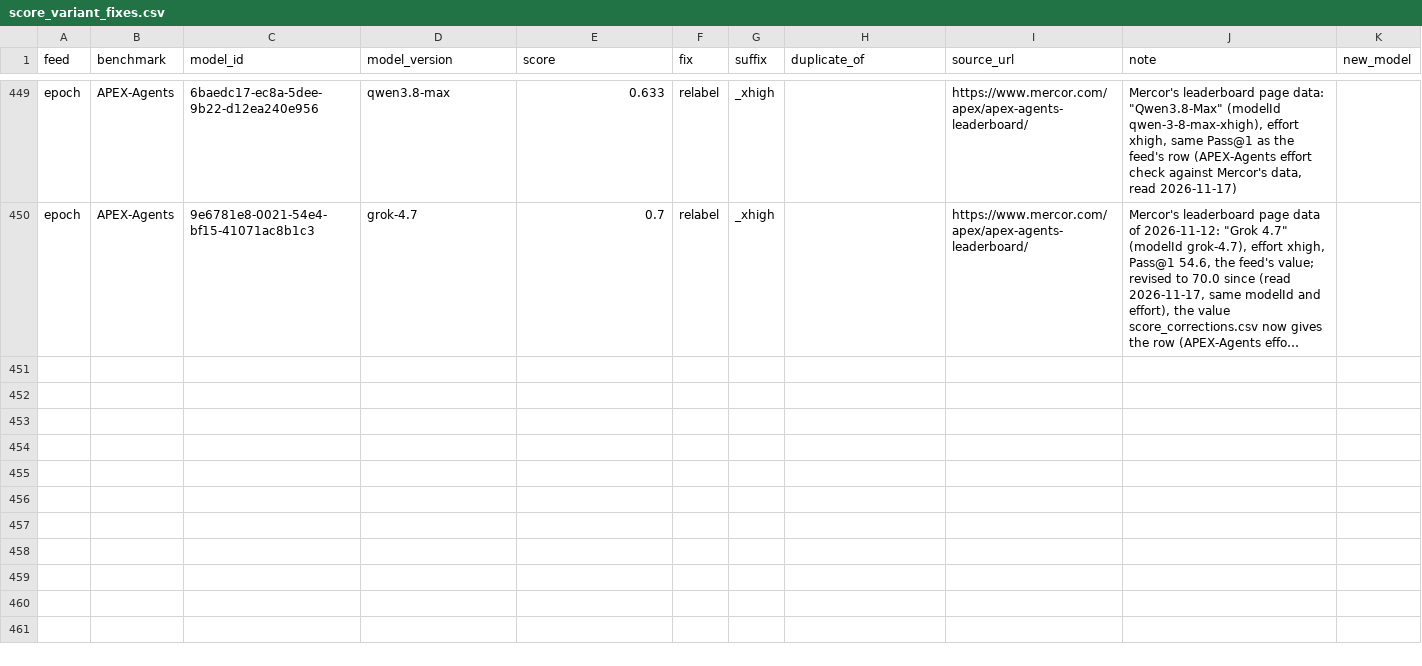
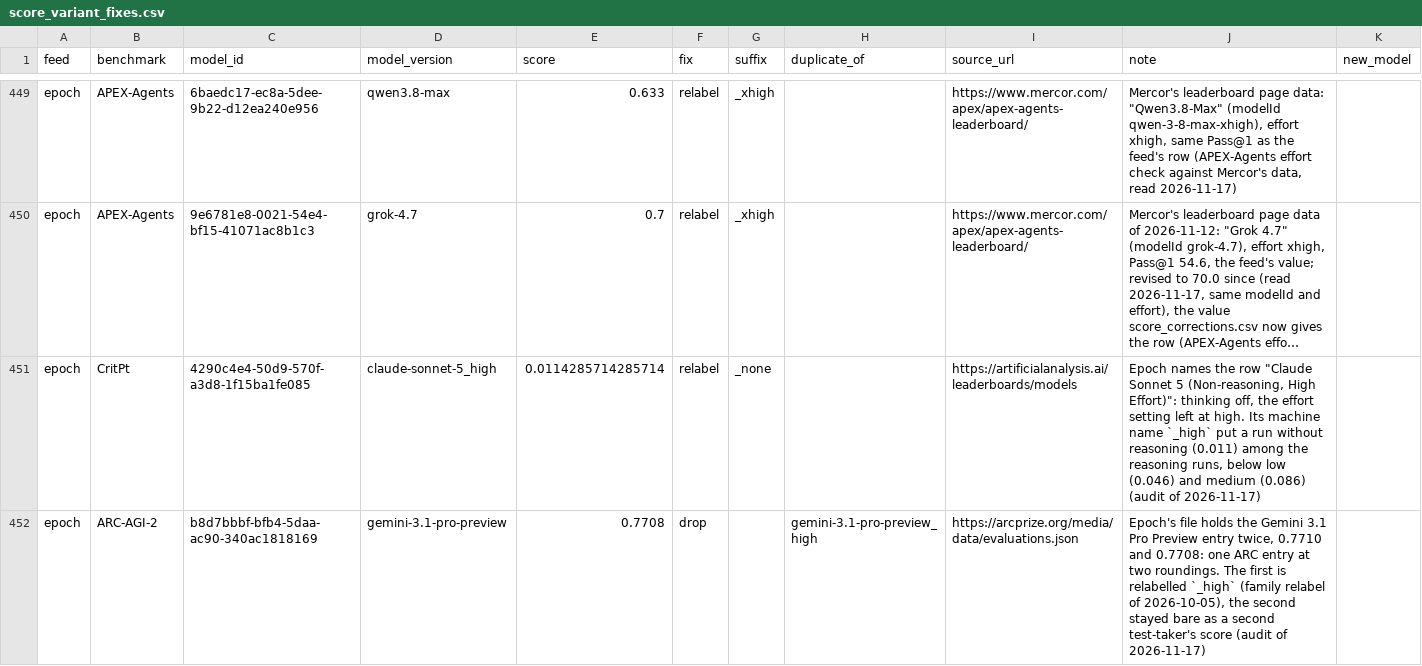
Before and after one commit to General-Purpose-AI-Policy-Lab/benchmark-data-pipeline, a CSV file: 0_input/metadata/score_variant_fixes.csv, drawn as a sheet; only a part is shown, gaps mark what is left out; long unchanged cells end in …; the diff covers the shown part only; the diff names each change by its address in the sheet, - before the commit and + after, or states it on an @@ line.

```diff
--- a/0_input/metadata/score_variant_fixes.csv
+++ b/0_input/metadata/score_variant_fixes.csv
+row 451: epoch | CritPt | 4290c4e4-50d9-570f-a3d8-1f15ba1fe085 | claude-sonnet-5_high | 0.0114285714285714 | relabel | _none |  | https://artificialanalysis.ai/leaderboards/models | Epoch names the row "Claude Sonnet 5 (Non-reasoning, High Effort)": thinking off, the effort setting left at high. Its machine name `_high` put a run without reasoning (0.011) among the reasoning runs, below low (0.046) and medium (0.086) (audit of 2026-11-17)
+row 452: epoch | ARC-AGI-2 | b8d7bbbf-bfb4-5daa-ac90-340ac1818169 | gemini-3.1-pro-preview | 0.7708 | drop |  | gemini-3.1-pro-preview_high | https://arcprize.org/media/data/evaluations.json | Epoch's file holds the Gemini 3.1 Pro Preview entry twice, 0.7710 and 0.7708: one ARC entry at two roundings. The first is relabelled `_high` (family relabel of 2026-10-05), the second stayed bare as a second test-taker's score (audit of 2026-11-17)
```
Also changed, not shown: 5 added rows and 9 edited cells elsewhere in this file, 4 other files.
